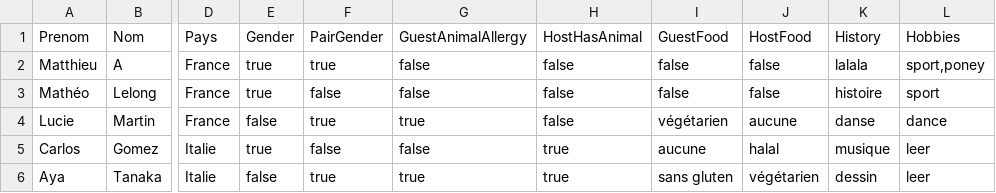
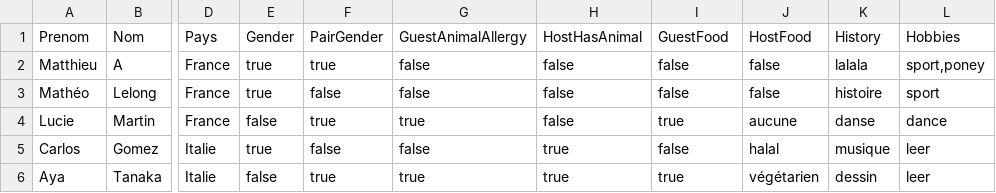
Before and after one commit to AubinCambier/D6, a CSV file: doc/infoetu.csv, drawn as a sheet; only a part is shown, gaps mark what is left out; the diff names each change by its address in the sheet, - before the commit and + after, or states it on an @@ line.

```diff
--- a/doc/infoetu.csv
+++ b/doc/infoetu.csv
-I4 (GuestFood): végétarien
+I4 (GuestFood): true
-I5 (GuestFood): aucune
+I5 (GuestFood): false
-I6 (GuestFood): sans gluten
+I6 (GuestFood): true
```
Also changed, not shown: 1 other file.
